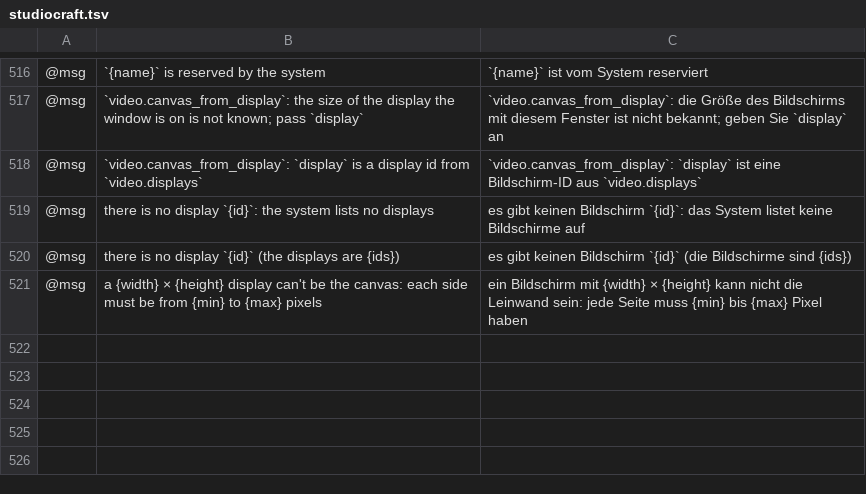
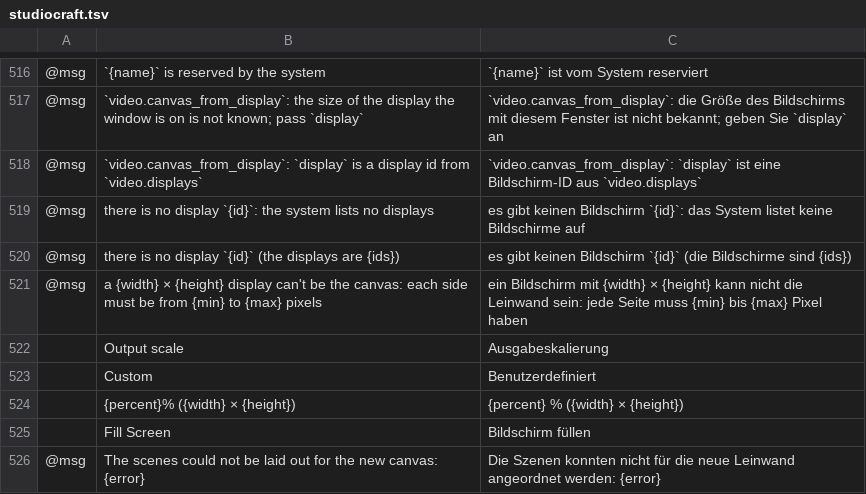
Before and after one commit to blamejs/StudioCraft, a TSV file: crates/ui-egui/i18n/locales/de/studiocraft.tsv, drawn as a sheet; only a part is shown, gaps mark what is left out; the diff names each change by its address in the sheet, - before the commit and + after, or states it on an @@ line.

```diff
--- a/crates/ui-egui/i18n/locales/de/studiocraft.tsv
+++ b/crates/ui-egui/i18n/locales/de/studiocraft.tsv
+row 522:  | Output scale | Ausgabeskalierung
+row 523:  | Custom | Benutzerdefiniert
+row 524:  | {percent}% ({width} × {height}) | {percent} % ({width} × {height})
+row 525:  | Fill Screen | Bildschirm füllen
+row 526: @msg | The scenes could not be laid out for the new canvas: {error} | Die Szenen konnten nicht für die neue Leinwand angeordnet werden: {error}
```
Also changed, not shown: crates/ui-egui/i18n/locales/cs/studiocraft.tsv, crates/ui-egui/i18n/locales/fr/studiocraft.tsv, 44 other files.
